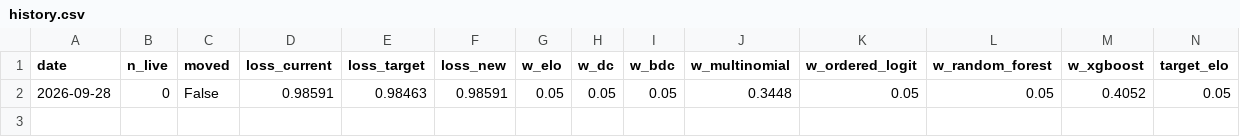
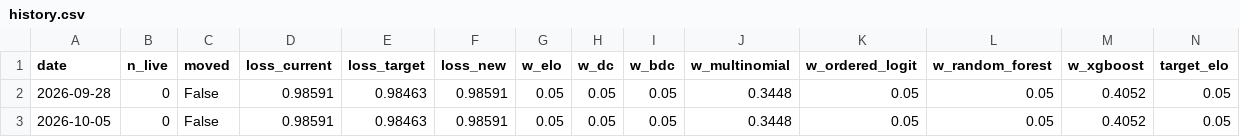
Before and after one commit to langsimon77/football-predictor, a CSV file: data/stacking/history.csv, drawn as a sheet; only a part is shown; rows hold the shown columns only; the diff names each change by its address in the sheet, - before the commit and + after, or states it on an @@ line.

```diff
--- a/data/stacking/history.csv
+++ b/data/stacking/history.csv
+row 3: 2026-10-05 | 0 | False | 0.98591 | 0.98463 | 0.98591 | 0.05 | 0.05 | 0.05 | 0.3448 | 0.05 | 0.05 | 0.4052 | 0.05
```
Also changed, not shown: 2 other files.
